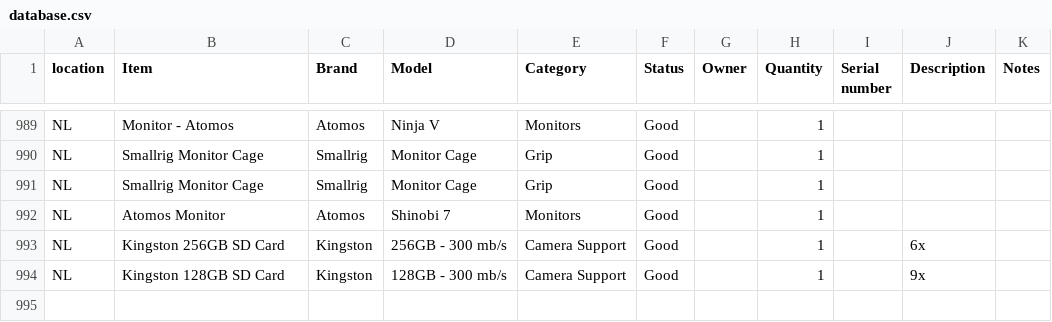
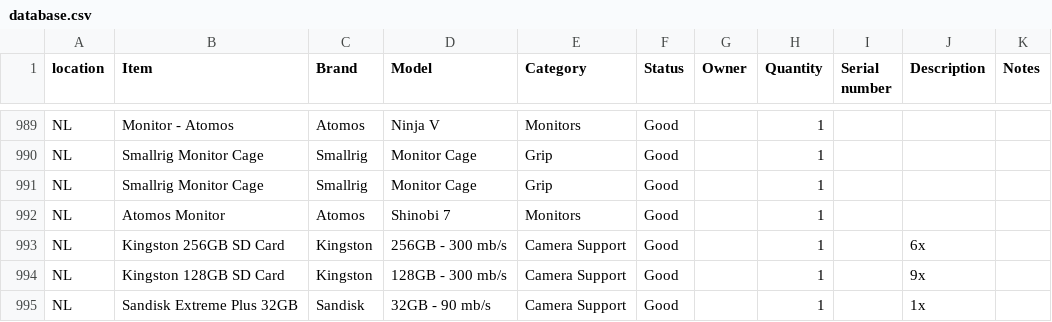
Before and after one commit to liquid-coop/Equipment_Inventory, a CSV file: database.csv, drawn as a sheet; only a part is shown, gaps mark what is left out; the diff names each change by its address in the sheet, - before the commit and + after, or states it on an @@ line.

Commit message:
Update inventory via web app

```diff
--- a/database.csv
+++ b/database.csv
+row 995: NL | Sandisk Extreme Plus 32GB | Sandisk | 32GB - 90 mb/s | Camera Support | Good |  | 1 |  | 1x
```
